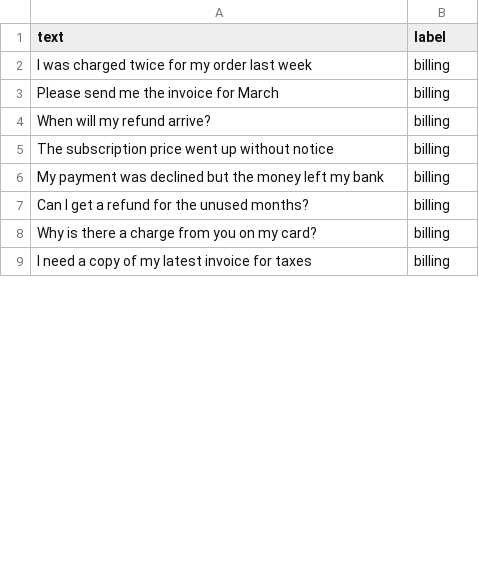
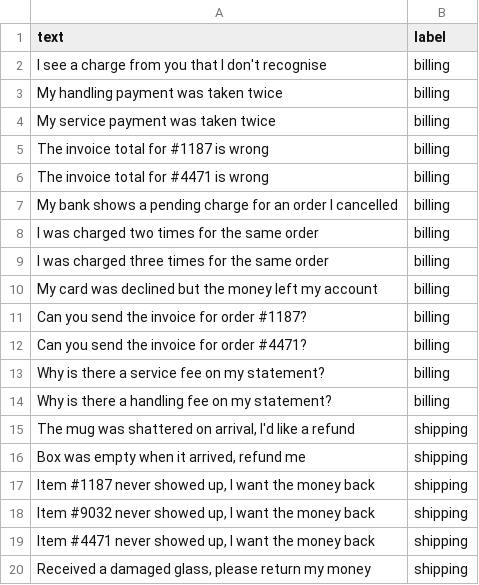
Before and after one commit to GaryTang32/RSI, a CSV file: examples/01_prompt_from_csv/tickets.csv, drawn as a sheet; only a part is shown; the diff covers the shown part only.

```diff
--- a/examples/01_prompt_from_csv/tickets.csv
+++ b/examples/01_prompt_from_csv/tickets.csv
@@ -1,9 +1,20 @@
 text,label
-I was charged twice for my order last week,billing
-Please send me the invoice for March,billing
-When will my refund arrive?,billing
-The subscription price went up without notice,billing
-My payment was declined but the money left my bank,billing
-Can I get a refund for the unused months?,billing
-Why is there a charge from you on my card?,billing
-I need a copy of my latest invoice for taxes,billing
+I see a charge from you that I don't recognise,billing
+My handling payment was taken twice,billing
+My service payment was taken twice,billing
+The invoice total for #1187 is wrong,billing
+The invoice total for #4471 is wrong,billing
+My bank shows a pending charge for an order I cancelled,billing
+I was charged two times for the same order,billing
+I was charged three times for the same order,billing
+My card was declined but the money left my account,billing
+Can you send the invoice for order #1187?,billing
+Can you send the invoice for order #4471?,billing
+Why is there a service fee on my statement?,billing
+Why is there a handling fee on my statement?,billing
+"The mug was shattered on arrival, I'd like a refund",shipping
+"Box was empty when it arrived, refund me",shipping
+"Item #1187 never showed up, I want the money back",shipping
+"Item #9032 never showed up, I want the money back",shipping
+"Item #4471 never showed up, I want the money back",shipping
+"Received a damaged glass, please return my money",shipping
```
Also changed, not shown: 55 added rows, 2 removed rows and 20 edited cells elsewhere in this file, 10 other files.
